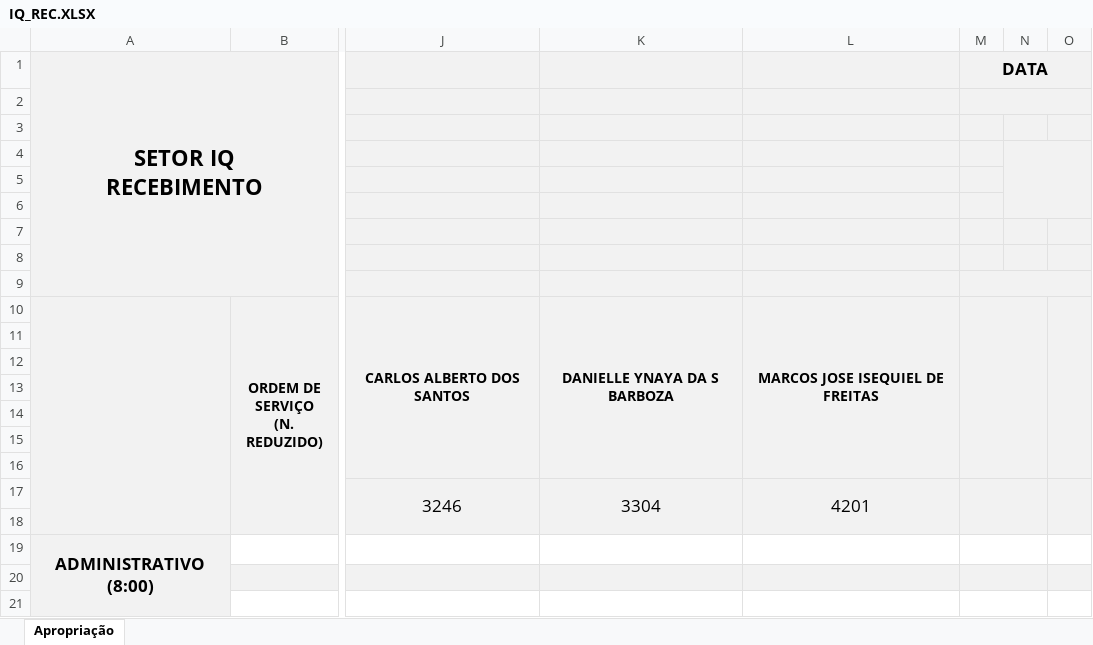
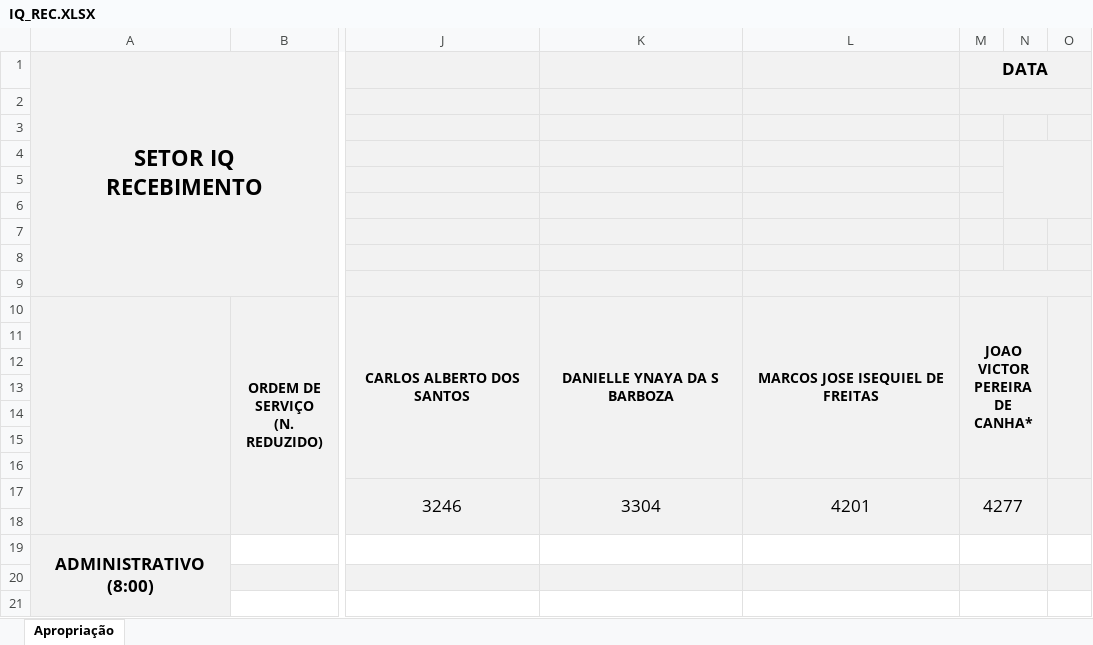
Before and after one commit to flipbit03/sisaprop, an Excel workbook: outputs/sisaprophelper#autoaprop/autoapropxlsx/IQ_REC.XLSX, sheet Apropriação, drawn as a sheet; only a part is shown, gaps mark what is left out; values as stored, in another font and other column widths than the file's, no borders; the diff names each change by its address in the sheet, - before the commit and + after, or states it on an @@ line.

```diff
--- a/outputs/sisaprophelper#autoaprop/autoapropxlsx/IQ_REC.XLSX (sheet Apropriação)
+++ b/outputs/sisaprophelper#autoaprop/autoapropxlsx/IQ_REC.XLSX (sheet Apropriação)
-M10 (DATA): (empty)
+M10 (DATA): JOAO VICTOR PEREIRA DE CANHA*
-M17 (DATA): (empty)
+M17 (DATA): 4277
```
Also changed, not shown: outputs/sisaprophelper#autoaprop/autoapropxlsx/IQ_END.XLSX, 1 other file.
